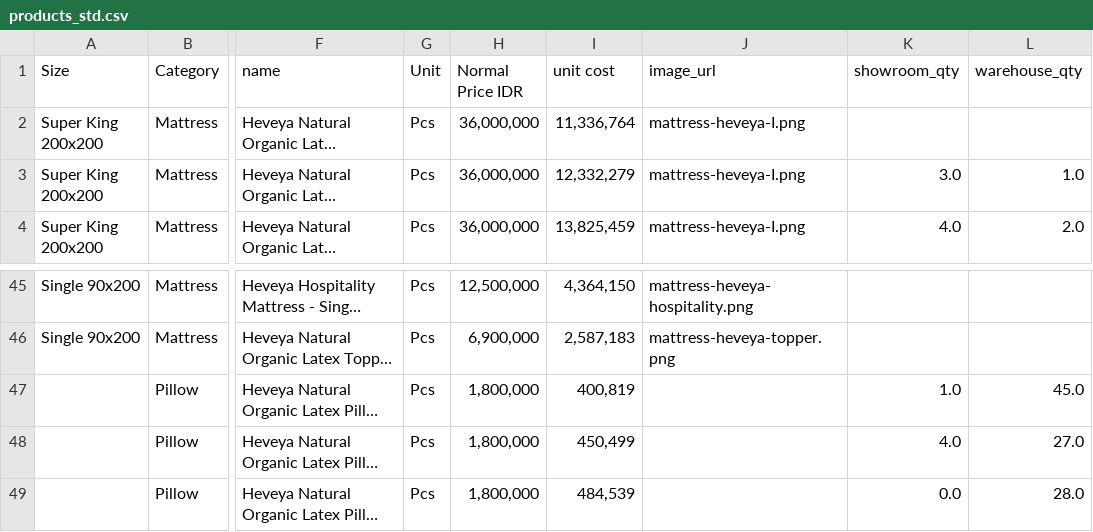
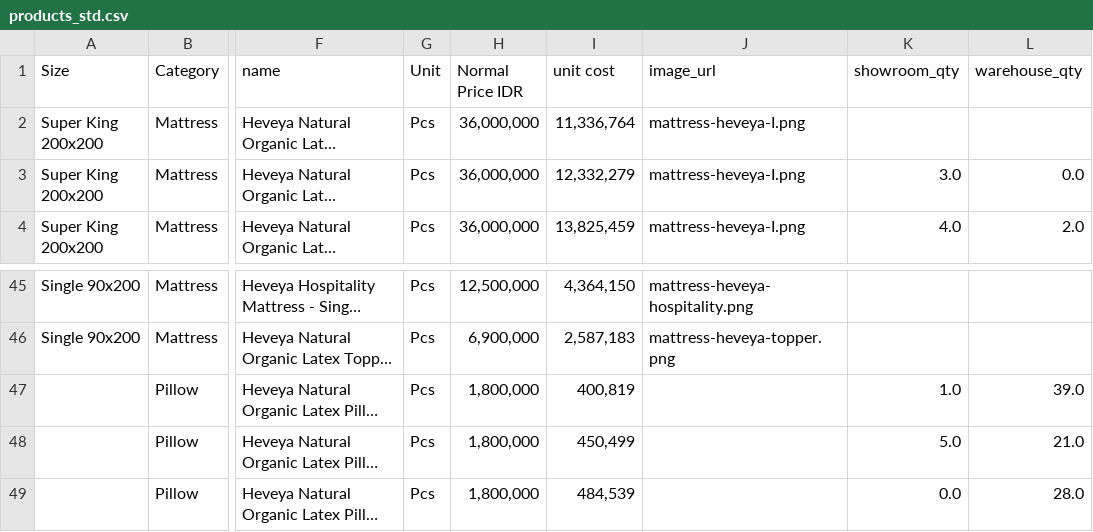
Before and after one commit to puputhariyati/heveya-bali, a CSV file: static/data/products_std.csv, drawn as a sheet; only a part is shown, gaps mark what is left out; long unchanged cells end in …; the diff names each change by its address in the sheet, - before the commit and + after, or states it on an @@ line.

Commit message:
update main.db, products_std.csv

```diff
--- a/static/data/products_std.csv
+++ b/static/data/products_std.csv
-L3 (warehouse_qty): 1.0
+L3 (warehouse_qty): 0.0
-L47 (warehouse_qty): 45.0
+L47 (warehouse_qty): 39.0
-K48 (showroom_qty): 4.0
+K48 (showroom_qty): 5.0
-L48 (warehouse_qty): 27.0
+L48 (warehouse_qty): 21.0
```
Also changed, not shown: 2 other files.
